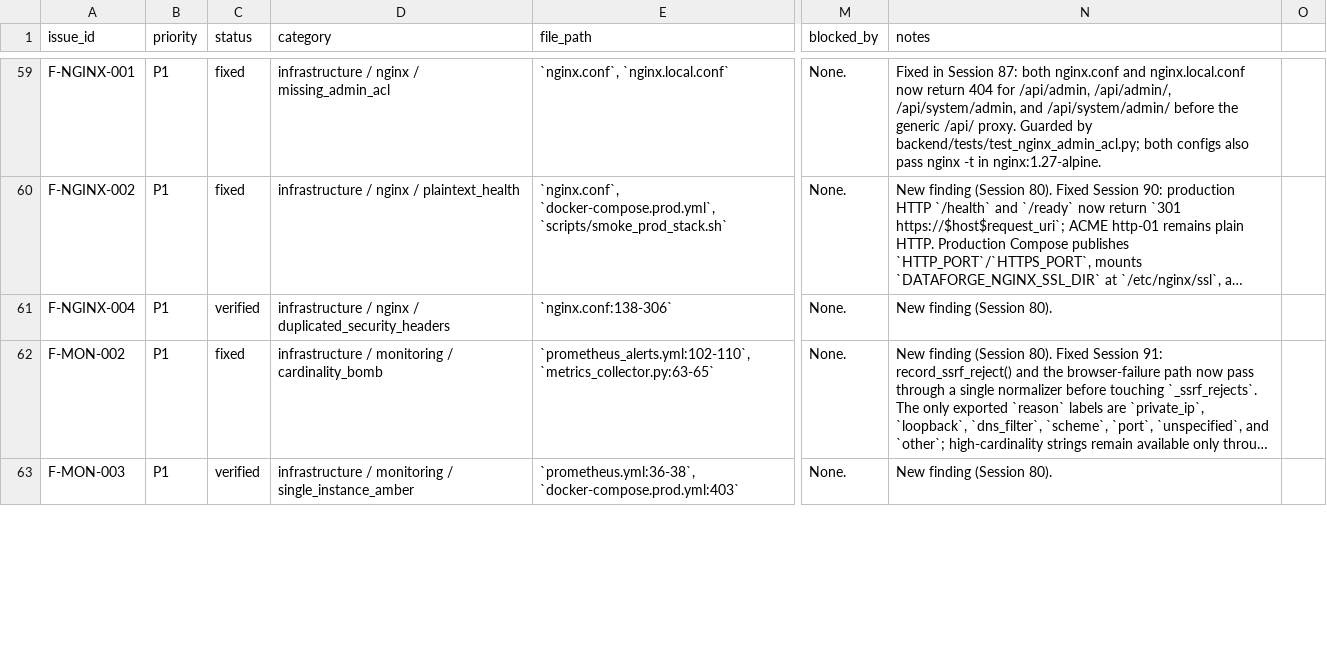
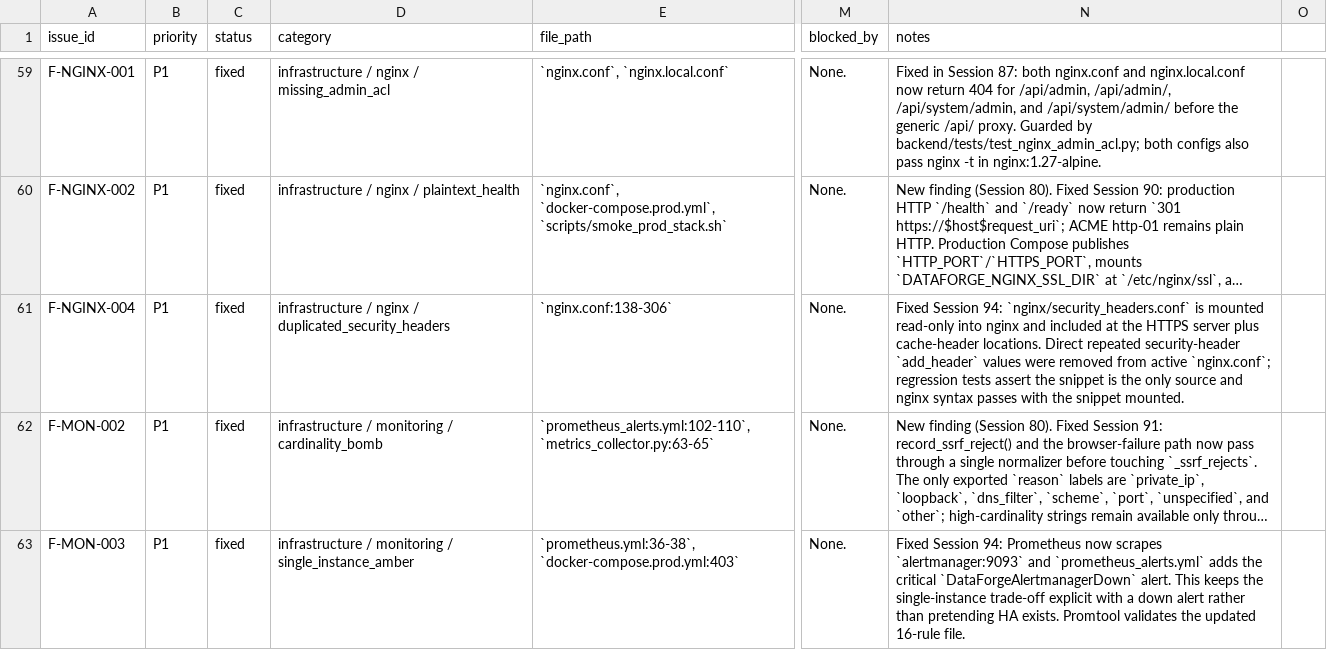
Before and after one commit to Harshit-sehgal/Scraper, a CSV file: artifacts/audit/ISSUE_LEDGER.csv, drawn as a sheet; only a part is shown, gaps mark what is left out; long unchanged cells end in …; the diff covers the shown part only; the diff names each change by its address in the sheet, - before the commit and + after, or states it on an @@ line.

```diff
--- a/artifacts/audit/ISSUE_LEDGER.csv
+++ b/artifacts/audit/ISSUE_LEDGER.csv
-C61 (status): verified
+C61 (status): fixed
-N61 (notes): New finding (Session 80).
+N61 (notes): Fixed Session 94: `nginx/security_headers.conf` is mounted read-only into nginx and included at the HTTPS server plus cache-header locations. Direct repeated security-header `add_header` values were removed from active `nginx.conf`; regression tests assert the snippet is the only source and nginx syntax passes with the snippet mounted.
-C63 (status): verified
+C63 (status): fixed
-N63 (notes): New finding (Session 80).
+N63 (notes): Fixed Session 94: Prometheus now scrapes `alertmanager:9093` and `prometheus_alerts.yml` adds the critical `DataForgeAlertmanagerDown` alert. This keeps the single-instance trade-off explicit with a down alert rather than pretending HA exists. Promtool validates the updated 16-rule file.
```
Also changed, not shown: 62 edited cells elsewhere in this file, 34 other files.
